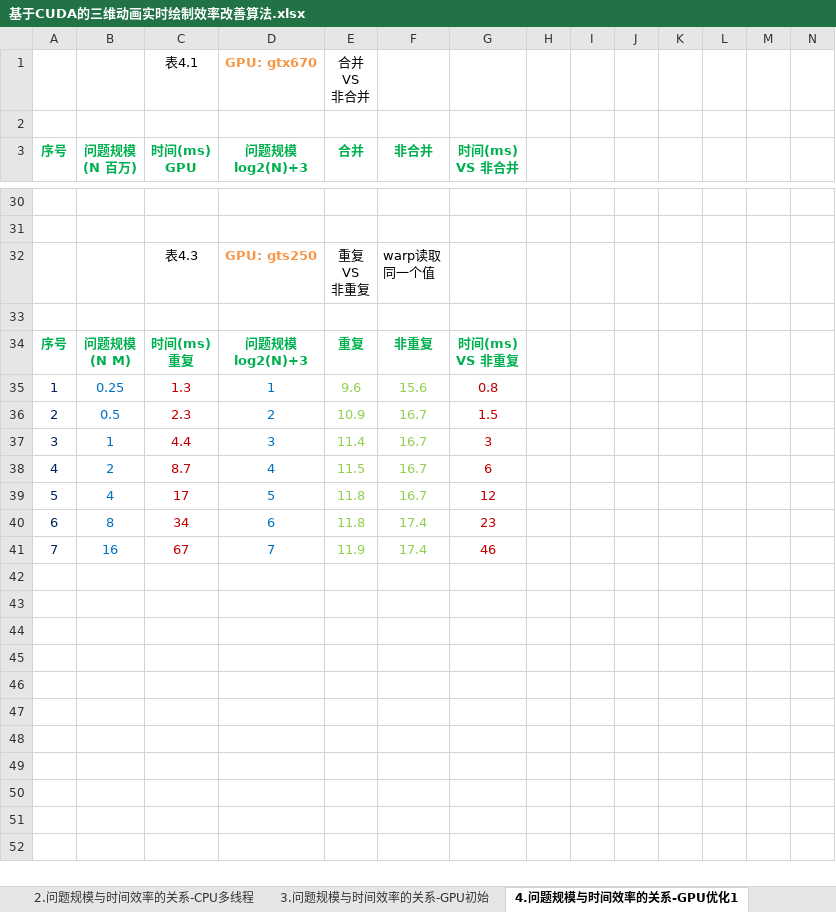
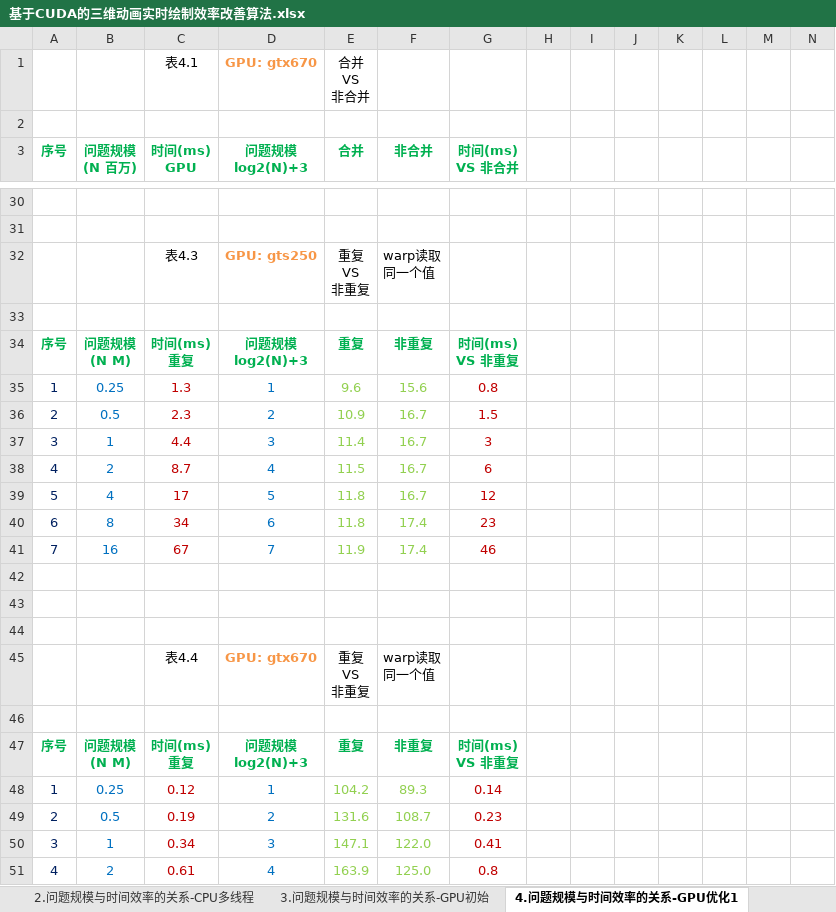
Before and after one commit to soulsheng/CudaAccMs3d, an Excel workbook: doc/基于CUDA的三维动画实时绘制效率改善算法.xlsx, sheet 4.问题规模与时间效率的关系-GPU优化1, drawn as a sheet; only a part is shown, gaps mark what is left out; the shorter side is filled out with more unchanged rows; values as stored, in another font and other column widths than the file's, no borders; charts and pictures not drawn; ↵ is a line break in a cell; the diff covers the shown part only; the diff names each change by its address in the sheet, - before the commit and + after, or states it on an @@ line.

Commit message:
排序重复，gtx670提升20%。 待测1，矩阵索引周期交替的效率，最大限度构造全局显存合并访问的条件。 待测2，共享显存缓存矩阵。

```diff
--- a/doc/基于CUDA的三维动画实时绘制效率改善算法.xlsx (sheet 4.问题规模与时间效率的关系-GPU优化1)
+++ b/doc/基于CUDA的三维动画实时绘制效率改善算法.xlsx (sheet 4.问题规模与时间效率的关系-GPU优化1)
+row 35: 1 | 0.25 | 1.3 | 1 | 9.6 | 15.6 | 0.8
+row 36: 2 | 0.5 | 2.3 | 2 | 10.9 | 16.7 | 1.5
+row 37: 3 | 1 | 4.4 | 3 | 11.4 | 16.7 | 3
+row 38: 4 | 2 | 8.7 | 4 | 11.5 | 16.7 | 6
+row 39: 5 | 4 | 17 | 5 | 11.8 | 16.7 | 12
+row 40: 6 | 8 | 34 | 6 | 11.8 | 17.4 | 23
+row 41: 7 | 16 | 67 | 7 | 11.9 | 17.4 | 46
+row 42: (empty)
+row 43: (empty)
+row 44: (empty)
+row 45:  |  | 表4.4 | GPU: gtx670 | 重复 ↵ VS ↵ 非重复 | warp读取 ↵ 同一个值
+row 46: (empty)
+row 47: 序号 | 问题规模 ↵ (N M) | 时间(ms) ↵ 重复 | 问题规模 ↵ log2(N)+3 | 重复 | 非重复 | 时间(ms) ↵ VS 非重复
+row 48: 1 | 0.25 | 0.12 | 1 | 104.2 | 89.3 | 0.14
+row 49: 2 | 0.5 | 0.19 | 2 | 131.6 | 108.7 | 0.23
+row 50: 3 | 1 | 0.34 | 3 | 147.1 | 122.0 | 0.41
+row 51: 4 | 2 | 0.61 | 4 | 163.9 | 125.0 | 0.8
```
Also changed, not shown: 22 added rows and 1 edited cell elsewhere in this sheet, charts or pictures.
